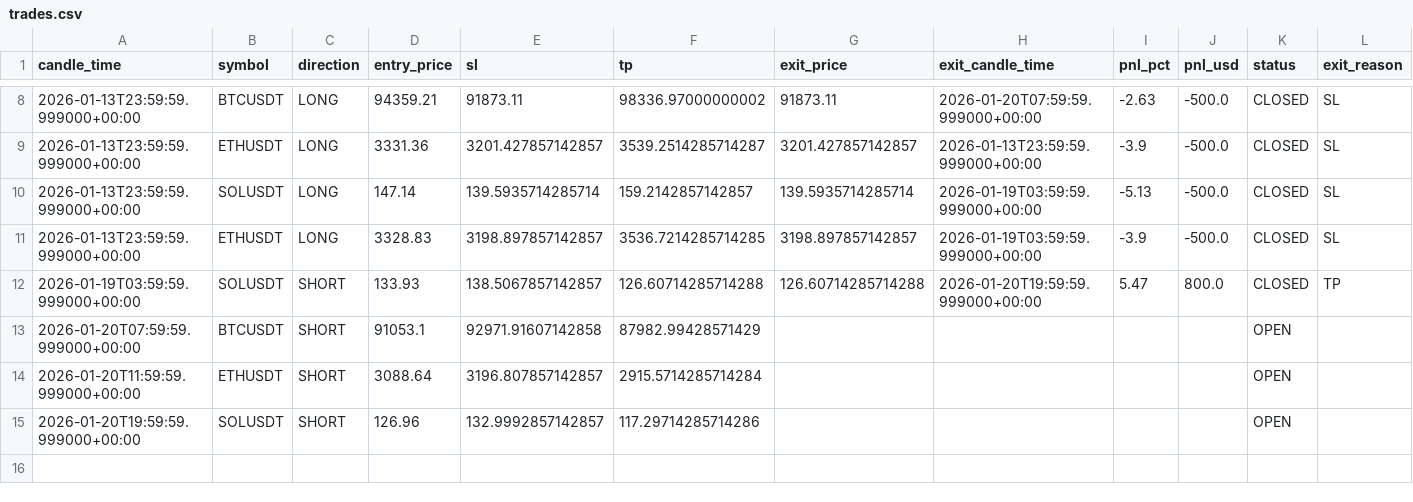
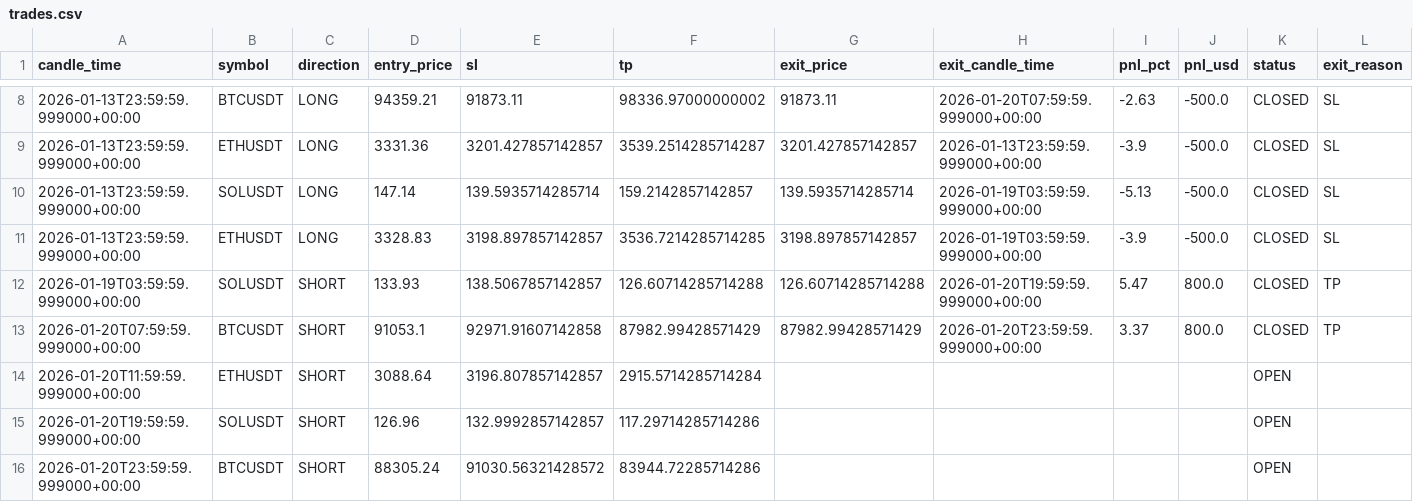
Before and after one commit to kushgbisen/cron-trader, a CSV file: logs/weekly_breakout/trades.csv, drawn as a sheet; only a part is shown, gaps mark what is left out.

```diff
--- a/logs/weekly_breakout/trades.csv
+++ b/logs/weekly_breakout/trades.csv
@@ -12,4 +12,5 @@ candle_time,symbol,direction,entry_price,sl,tp,exit_price,exit_candle_time,pnl_p
 2026-01-19T03:59:59.999000+00:00,SOLUSDT,SHORT,133.93,138.5067857142857,126.60714285714288,126.60714285714288,2026-01-20T19:59:59.999000+00:00,5.47,800.0,CLOSED,TP
-2026-01-20T07:59:59.999000+00:00,BTCUSDT,SHORT,91053.1,92971.91607142858,87982.99428571429,,,,,OPEN,
+2026-01-20T07:59:59.999000+00:00,BTCUSDT,SHORT,91053.1,92971.91607142858,87982.99428571429,87982.99428571429,2026-01-20T23:59:59.999000+00:00,3.37,800.0,CLOSED,TP
 2026-01-20T11:59:59.999000+00:00,ETHUSDT,SHORT,3088.64,3196.807857142857,2915.5714285714284,,,,,OPEN,
 2026-01-20T19:59:59.999000+00:00,SOLUSDT,SHORT,126.96,132.9992857142857,117.29714285714286,,,,,OPEN,
+2026-01-20T23:59:59.999000+00:00,BTCUSDT,SHORT,88305.24,91030.56321428572,83944.72285714286,,,,,OPEN,
```
Also changed, not shown: logs/h4_breakout_ensemble/trades.csv, logs/regime_rsi/trades.csv, 9 other files.
